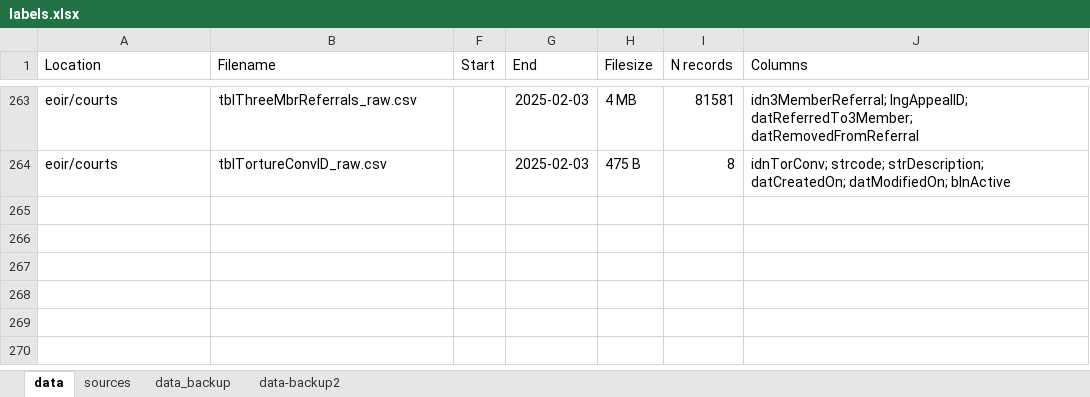
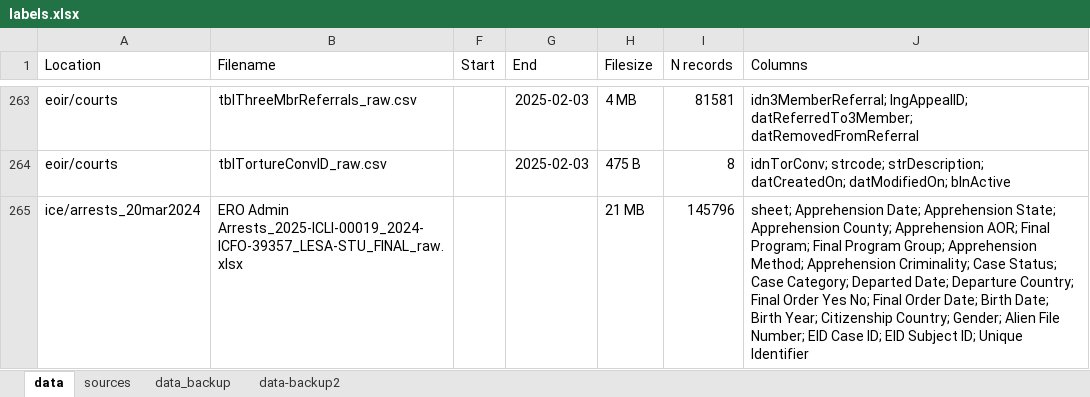
Before and after one commit to deportationdata/web, an Excel workbook: labels.xlsx, sheet data, drawn as a sheet; only a part is shown, gaps mark what is left out; values as stored, in another font and other column widths than the file's, no borders; charts and pictures not drawn; the diff covers the shown part only; the diff names each change by its address in the sheet, - before the commit and + after, or states it on an @@ line.

Commit message:
labels up

```diff
--- a/labels.xlsx (sheet data)
+++ b/labels.xlsx (sheet data)
+row 265: ice/arrests_20mar2024 | ERO Admin Arrests_2025-ICLI-00019_2024-ICFO-39357_LESA-STU_FINAL_raw.xlsx |  |  | 21 MB | 145796 | sheet; Apprehension Date; Apprehension State; Apprehension County; Apprehension AOR; Final Program; Final Program Group; Apprehension Method; Apprehension Criminality; Case Status; Case Category; Departed Date; Departure Country; Final Order Yes No; Final Order Date; Birth Date; Birth Year; Citizenship Country; Gender; Alien File Number; EID Case ID; EID Subject ID; Unique Identifier
```
Also changed, not shown: 3 added rows elsewhere in this sheet, hidden cells, charts or pictures.
